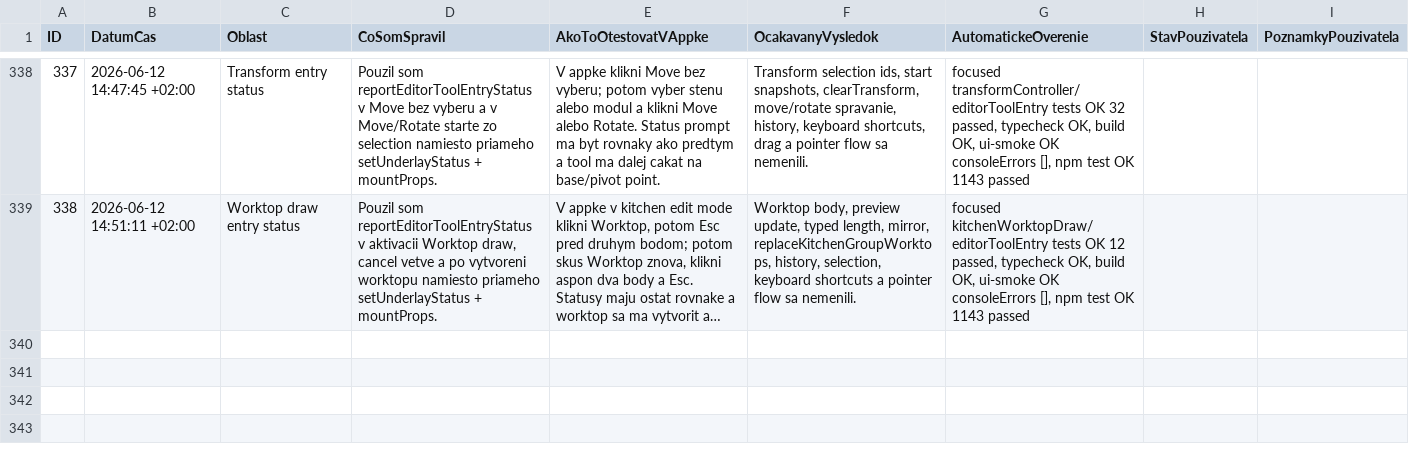
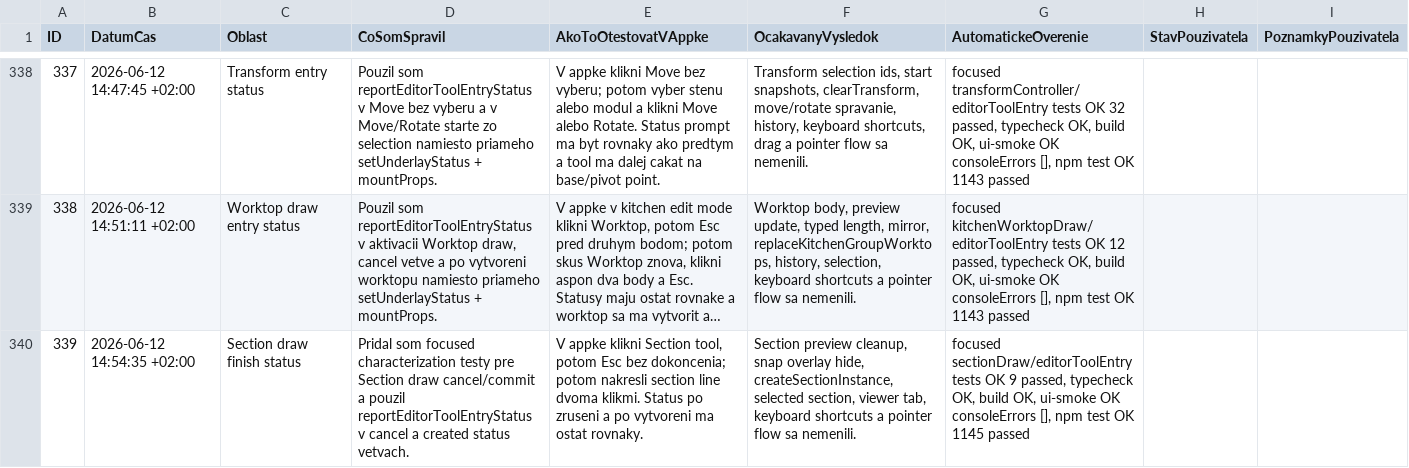
Before and after one commit to arcigy/kitchen_app, a CSV file: MANUAL_TEST_LOG.csv, drawn as a sheet; only a part is shown, gaps mark what is left out; long unchanged cells end in …; the diff names each change by its address in the sheet, - before the commit and + after, or states it on an @@ line.

```diff
--- a/MANUAL_TEST_LOG.csv
+++ b/MANUAL_TEST_LOG.csv
+row 340: 339 | 2026-06-12 14:54:35 +02:00 | Section draw finish status | Pridal som focused characterization testy pre Section draw cancel/commit a pouzil reportEditorToolEntryStatus v cancel a created status vetvach. | V appke klikni Section tool, potom Esc bez dokoncenia; potom nakresli section line dvoma klikmi. Status po zruseni a po vytvoreni ma ostat rovnaky. | Section preview cleanup, snap overlay hide, createSectionInstance, selected section, viewer tab, keyboard shortcuts a pointer flow sa nemenili. | focused sectionDraw/editorToolEntry tests OK 9 passed, typecheck OK, build OK, ui-smoke OK consoleErrors [], npm test OK 1145 passed
```
Also changed, not shown: 2 other files.
